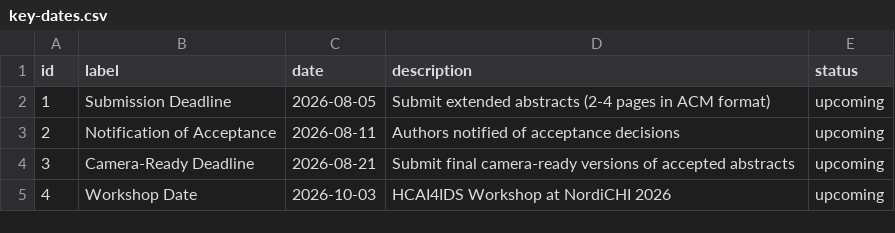
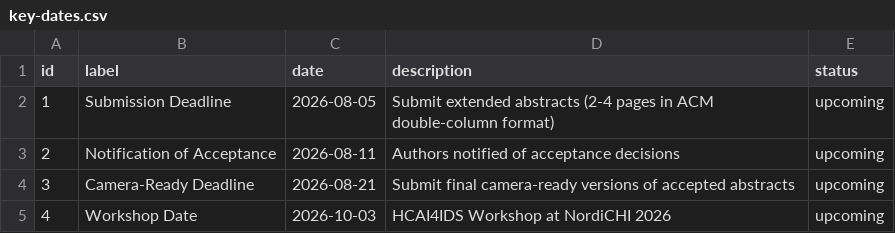
Before and after one commit to hcai4ids/hcai4ids-workshop, a CSV file: data/key-dates.csv, drawn as a sheet.

```diff
--- a/data/key-dates.csv
+++ b/data/key-dates.csv
@@ -1,3 +1,3 @@
 id,label,date,description,status
-1,Submission Deadline,2026-08-05,Submit extended abstracts (2-4 pages in ACM format),upcoming
+1,Submission Deadline,2026-08-05,Submit extended abstracts (2-4 pages in ACM double-column format),upcoming
 2,Notification of Acceptance,2026-08-11,Authors notified of acceptance decisions,upcoming
```
Also changed, not shown: data/call-to-action.csv, data/guidelines.csv, 5 other files.
